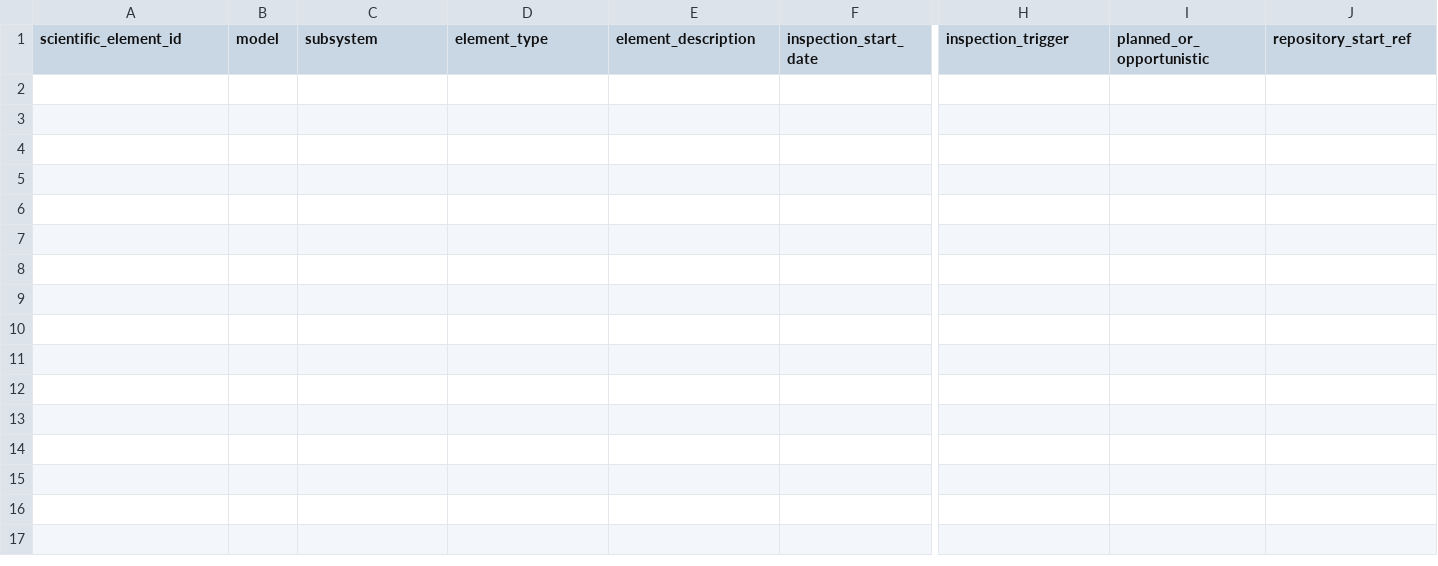
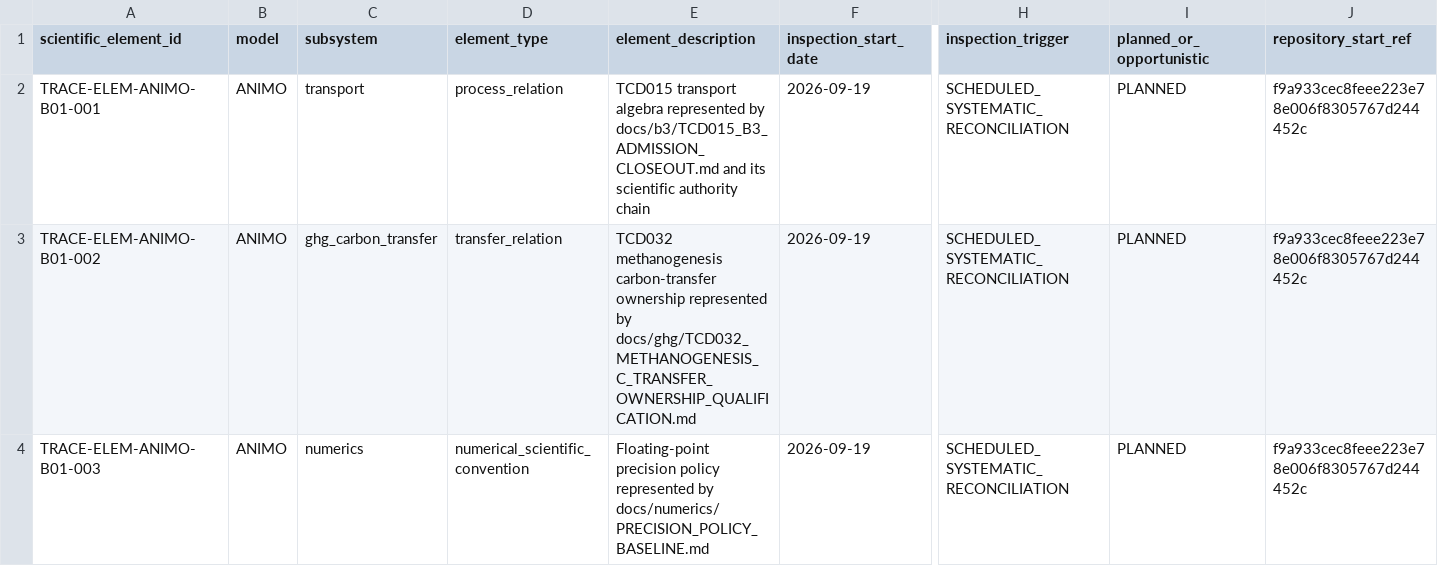
Before and after one commit to abhedwig-cell/ANIMO5, a CSV file: integration/trace/TRACE_SCIENTIFIC_ELEMENT_REGISTER.csv, drawn as a sheet; only a part is shown, gaps mark what is left out; rows hold the shown columns only; the diff names each change by its address in the sheet, - before the commit and + after, or states it on an @@ line.

Commit message:
TRACE: preregister ANIMO Exposure Batch 01 elements

```diff
--- a/integration/trace/TRACE_SCIENTIFIC_ELEMENT_REGISTER.csv
+++ b/integration/trace/TRACE_SCIENTIFIC_ELEMENT_REGISTER.csv
+row 2: TRACE-ELEM-ANIMO-B01-001 | ANIMO | transport | process_relation | TCD015 transport algebra represented by docs/b3/TCD015_B3_ADMISSION_CLOSEOUT.md and its scientific authority chain | 2026-09-19 | SCHEDULED_SYSTEMATIC_RECONCILIATION | PLANNED | f9a933cec8feee223e78e006f8305767d244452c
+row 3: TRACE-ELEM-ANIMO-B01-002 | ANIMO | ghg_carbon_transfer | transfer_relation | TCD032 methanogenesis carbon-transfer ownership represented by docs/ghg/TCD032_METHANOGENESIS_C_TRANSFER_OWNERSHIP_QUALIFICATION.md | 2026-09-19 | SCHEDULED_SYSTEMATIC_RECONCILIATION | PLANNED | f9a933cec8feee223e78e006f8305767d244452c
+row 4: TRACE-ELEM-ANIMO-B01-003 | ANIMO | numerics | numerical_scientific_convention | Floating-point precision policy represented by docs/numerics/PRECISION_POLICY_BASELINE.md | 2026-09-19 | SCHEDULED_SYSTEMATIC_RECONCILIATION | PLANNED | f9a933cec8feee223e78e006f8305767d244452c
```
